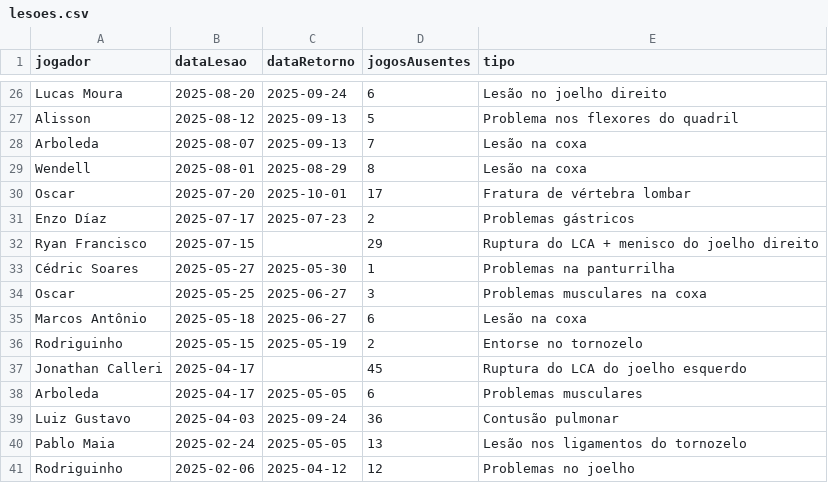
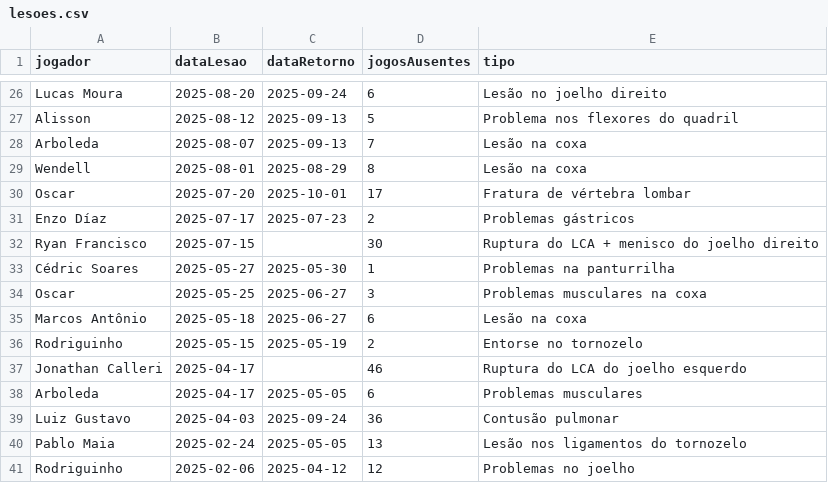
Before and after one commit to nulljao/lesoes_spfc, a CSV file: data/lesoes.csv, drawn as a sheet; only a part is shown, gaps mark what is left out; the diff covers the shown part only.

```diff
--- a/data/lesoes.csv
+++ b/data/lesoes.csv
@@ -31,3 +31,3 @@ Oscar,2025-07-20,2025-10-01,17,Fratura de vértebra lombar
 Enzo Díaz,2025-07-17,2025-07-23,2,Problemas gástricos
-Ryan Francisco,2025-07-15,,29,Ruptura do LCA + menisco do joelho direito
+Ryan Francisco,2025-07-15,,30,Ruptura do LCA + menisco do joelho direito
 Cédric Soares,2025-05-27,2025-05-30,1,Problemas na panturrilha
@@ -36,3 +36,3 @@ Marcos Antônio,2025-05-18,2025-06-27,6,Lesão na coxa
 Rodriguinho,2025-05-15,2025-05-19,2,Entorse no tornozelo
-Jonathan Calleri,2025-04-17,,45,Ruptura do LCA do joelho esquerdo
+Jonathan Calleri,2025-04-17,,46,Ruptura do LCA do joelho esquerdo
 Arboleda,2025-04-17,2025-05-05,6,Problemas musculares
```
Also changed, not shown: 12 edited cells elsewhere in this file.
